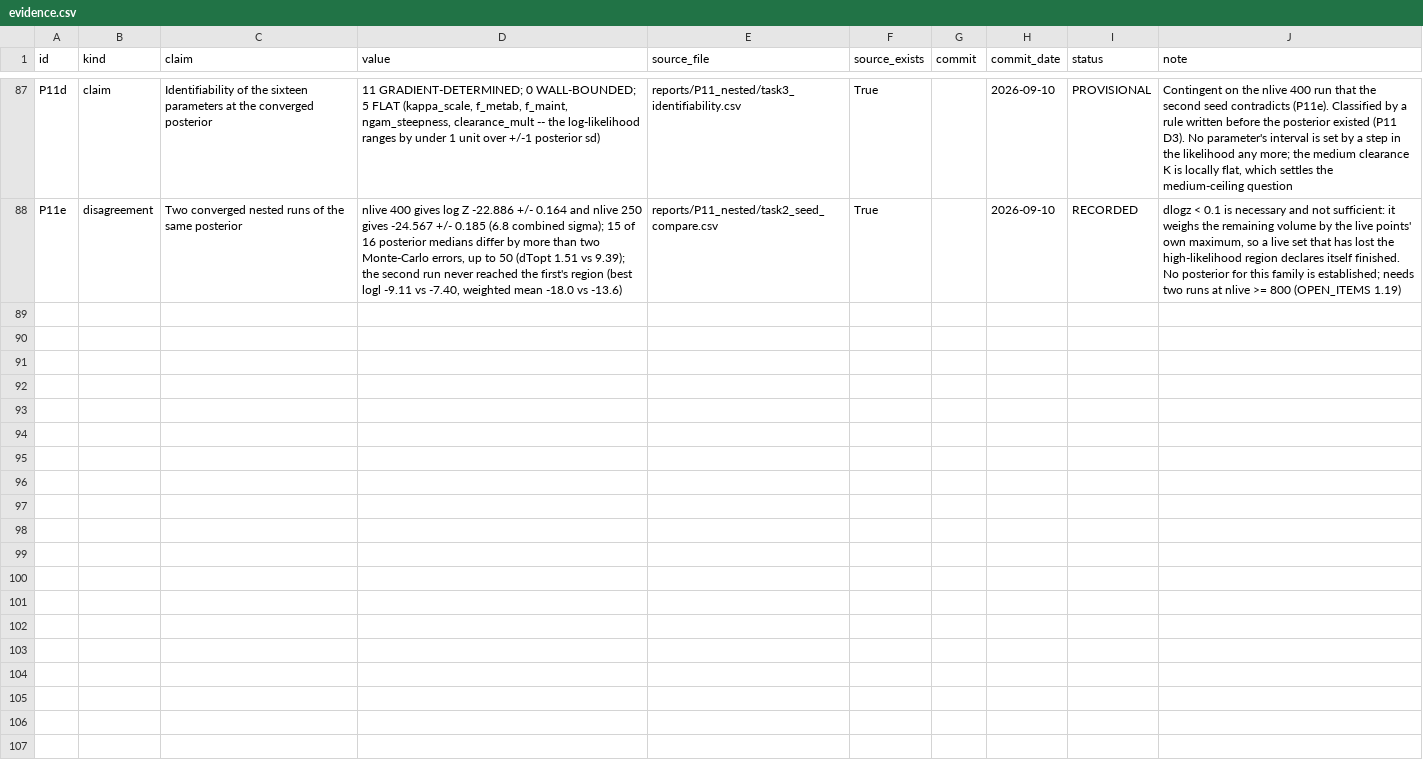
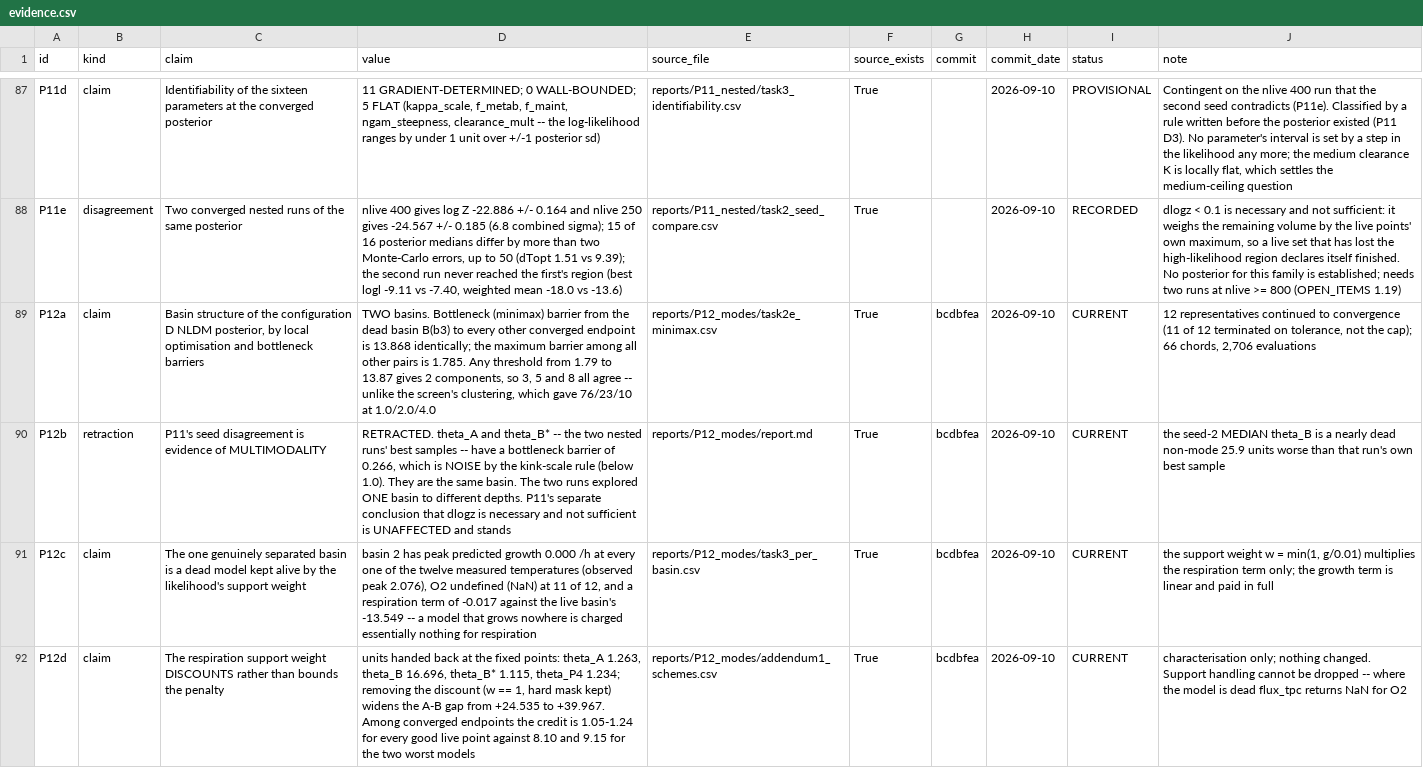
Before and after one commit to GabYvonDurocher/etcGEMs, a CSV file: reports/synthesis/evidence.csv, drawn as a sheet; only a part is shown, gaps mark what is left out; the diff covers the shown part only; the diff names each change by its address in the sheet, - before the commit and + after, or states it on an @@ line.

```diff
--- a/reports/synthesis/evidence.csv
+++ b/reports/synthesis/evidence.csv
+row 89: P12a | claim | Basin structure of the configuration D NLDM posterior, by local optimisation and bottleneck barriers | TWO basins. Bottleneck (minimax) barrier from the dead basin B(b3) to every other converged endpoint is 13.868 identically; the maximum barrier among all other pairs is 1.785. Any threshold from 1.79 to 13.87 gives 2 components, so 3, 5 and 8 all agree -- unlike the screen's clustering, which gave 76/23/10 at 1.0/2.0/4.0 | reports/P12_modes/task2e_minimax.csv | True | bcdbfea | 2026-09-10 | CURRENT | 12 representatives continued to convergence (11 of 12 terminated on tolerance, not the cap); 66 chords, 2,706 evaluations
+row 90: P12b | retraction | P11's seed disagreement is evidence of MULTIMODALITY | RETRACTED. theta_A and theta_B* -- the two nested runs' best samples -- have a bottleneck barrier of 0.266, which is NOISE by the kink-scale rule (below 1.0). They are the same basin. The two runs explored ONE basin to different depths. P11's separate conclusion that dlogz is necessary and not sufficient is UNAFFECTED and stands | reports/P12_modes/report.md | True | bcdbfea | 2026-09-10 | CURRENT | the seed-2 MEDIAN theta_B is a nearly dead non-mode 25.9 units worse than that run's own best sample
+row 91: P12c | claim | The one genuinely separated basin is a dead model kept alive by the likelihood's support weight | basin 2 has peak predicted growth 0.000 /h at every one of the twelve measured temperatures (observed peak 2.076), O2 undefined (NaN) at 11 of 12, and a respiration term of -0.017 against the live basin's -13.549 -- a model that grows nowhere is charged essentially nothing for respiration | reports/P12_modes/task3_per_basin.csv | True | bcdbfea | 2026-09-10 | CURRENT | the support weight w = min(1, g/0.01) multiplies the respiration term only; the growth term is linear and paid in full
+row 92: P12d | claim | The respiration support weight DISCOUNTS rather than bounds the penalty | units handed back at the fixed points: theta_A 1.263, theta_B 16.696, theta_B* 1.115, theta_P4 1.234; removing the discount (w == 1, hard mask kept) widens the A-B gap from +24.535 to +39.967. Among converged endpoints the credit is 1.05-1.24 for every good live point against 8.10 and 9.15 for the two worst models | reports/P12_modes/addendum1_schemes.csv | True | bcdbfea | 2026-09-10 | CURRENT | characterisation only; nothing changed. Support handling cannot be dropped -- where the model is dead flux_tpc returns NaN for O2
```
Also changed, not shown: 3 added rows elsewhere in this file, 4 other files.
